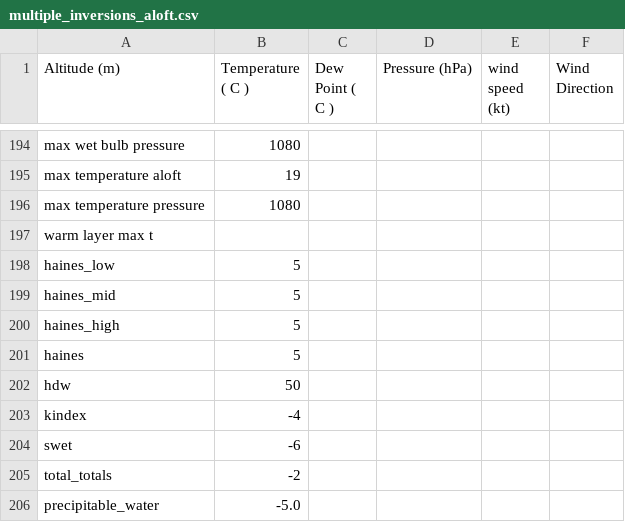
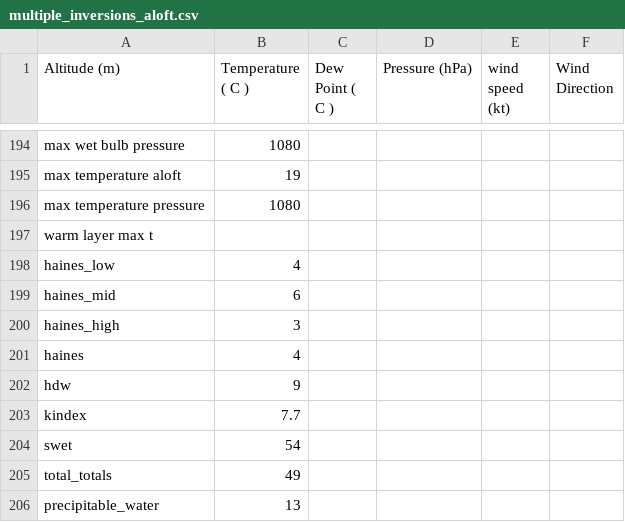
Before and after one commit to rnleach/sounding-analysis, a CSV file: test_data/multiple_inversions_aloft.csv, drawn as a sheet; only a part is shown, gaps mark what is left out.

```diff
--- a/test_data/multiple_inversions_aloft.csv
+++ b/test_data/multiple_inversions_aloft.csv
@@ -197,10 +197,10 @@ max temperature pressure,1080
 warm layer max t
-haines_low,5
-haines_mid,5
-haines_high,5
-haines,5
-hdw,50
-kindex,-4
-swet,-6
-total_totals,-2
-precipitable_water,-5.0
+haines_low,4
+haines_mid,6
+haines_high,3
+haines,4
+hdw,9
+kindex,7.7
+swet,54
+total_totals,49
+precipitable_water,13
```
Also changed, not shown: test_data/complex_dendritic.csv, test_data/multiple_warm_layers_aloft.csv, 3 other files.
